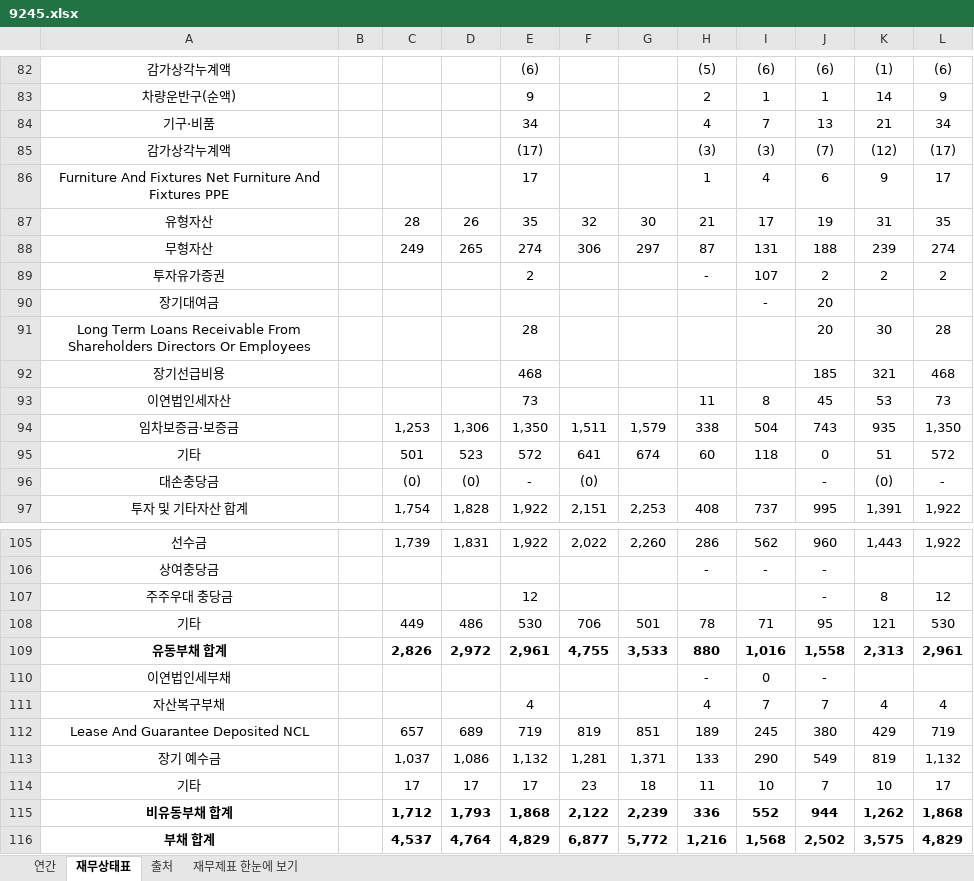
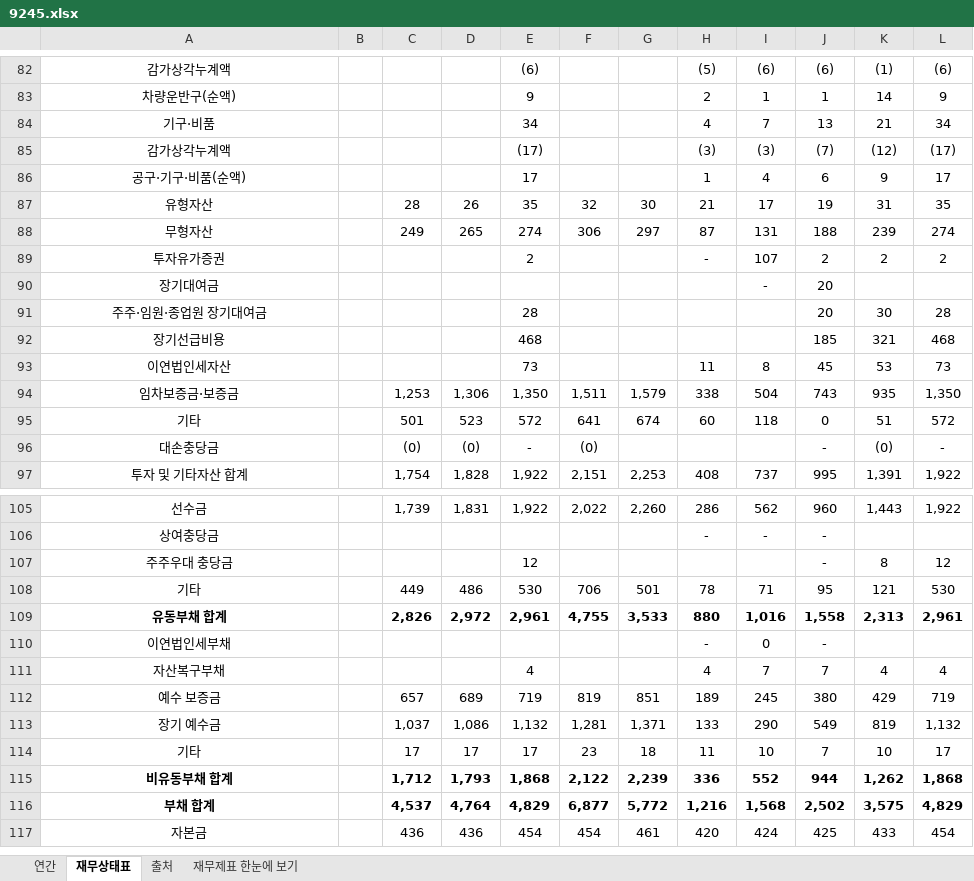
Before and after one commit to minwook1011/earnings-screener, an Excel workbook: docs/data/jp/xlsx/9245.xlsx, sheet 재무상태표, drawn as a sheet; only a part is shown, gaps mark what is left out; the shorter side is filled out with more unchanged rows; values as stored, in another font and other column widths than the file's, no borders; conditional formats not drawn; the diff names each change by its address in the sheet, - before the commit and + after, or states it on an @@ line.

```diff
--- a/docs/data/jp/xlsx/9245.xlsx (sheet 재무상태표)
+++ b/docs/data/jp/xlsx/9245.xlsx (sheet 재무상태표)
-A86: Furniture And Fixtures Net Furniture And Fixtures PPE
+A86: 공구·기구·비품(순액)
-A91: Long Term Loans Receivable From Shareholders Directors Or Employees
+A91: 주주·임원·종업원 장기대여금
-A112: Lease And Guarantee Deposited NCL
+A112: 예수 보증금
```
Also changed, not shown: 3 other files.
